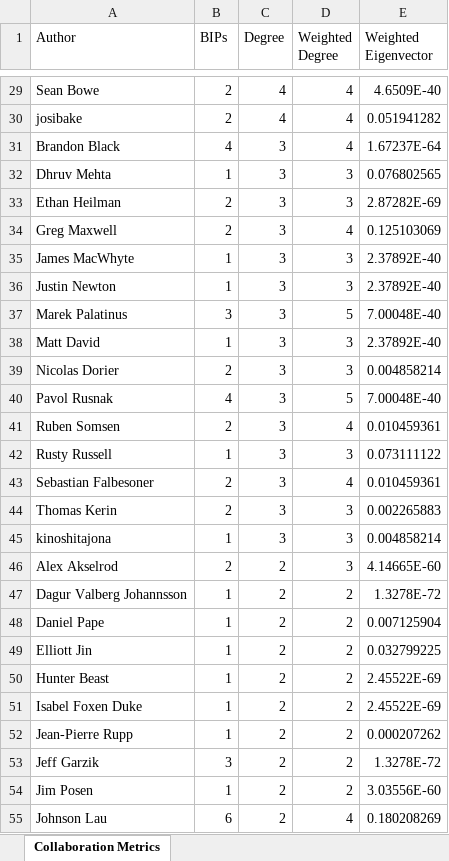
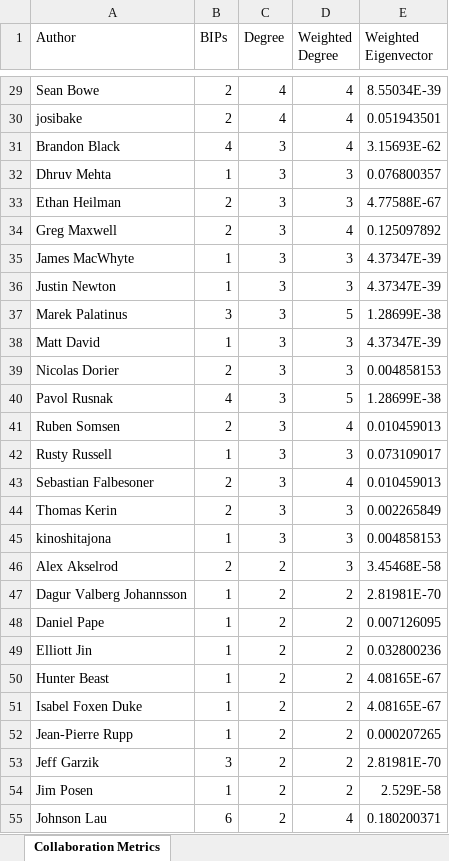
Before and after one commit to ranonymousse/cdv-explorer, an Excel workbook: paper/RQ3/outputs/260316_collaboration_metrics.xlsx, sheet Collaboration Metrics, drawn as a sheet; only a part is shown, gaps mark what is left out; values as stored, in another font and other column widths than the file's, no borders; the diff covers the shown part only; the diff names each change by its address in the sheet, - before the commit and + after, or states it on an @@ line.

```diff
--- a/paper/RQ3/outputs/260316_collaboration_metrics.xlsx (sheet Collaboration Metrics)
+++ b/paper/RQ3/outputs/260316_collaboration_metrics.xlsx (sheet Collaboration Metrics)
-E29 (Weighted Eigenvector): 4.6509E-40
+E29 (Weighted Eigenvector): 8.55034E-39
-E30 (Weighted Eigenvector): 0.051941282
+E30 (Weighted Eigenvector): 0.051943501
-E31 (Weighted Eigenvector): 1.67237E-64
+E31 (Weighted Eigenvector): 3.15693E-62
-E32 (Weighted Eigenvector): 0.076802565
+E32 (Weighted Eigenvector): 0.076800357
-E33 (Weighted Eigenvector): 2.87282E-69
+E33 (Weighted Eigenvector): 4.77588E-67
-E34 (Weighted Eigenvector): 0.125103069
+E34 (Weighted Eigenvector): 0.125097892
-E35:E36 (Weighted Eigenvector): 2.37892E-40
+E35:E36 (Weighted Eigenvector): 4.37347E-39
-E37 (Weighted Eigenvector): 7.00048E-40
+E37 (Weighted Eigenvector): 1.28699E-38
-E38 (Weighted Eigenvector): 2.37892E-40
+E38 (Weighted Eigenvector): 4.37347E-39
-E39 (Weighted Eigenvector): 0.004858214
+E39 (Weighted Eigenvector): 0.004858153
-E40 (Weighted Eigenvector): 7.00048E-40
+E40 (Weighted Eigenvector): 1.28699E-38
-E41 (Weighted Eigenvector): 0.010459361
+E41 (Weighted Eigenvector): 0.010459013
-E42 (Weighted Eigenvector): 0.073111122
+E42 (Weighted Eigenvector): 0.073109017
-E43 (Weighted Eigenvector): 0.010459361
+E43 (Weighted Eigenvector): 0.010459013
-E44 (Weighted Eigenvector): 0.002265883
+E44 (Weighted Eigenvector): 0.002265849
-E45 (Weighted Eigenvector): 0.004858214
+E45 (Weighted Eigenvector): 0.004858153
-E46 (Weighted Eigenvector): 4.14665E-60
+E46 (Weighted Eigenvector): 3.45468E-58
-E47 (Weighted Eigenvector): 1.3278E-72
+E47 (Weighted Eigenvector): 2.81981E-70
-E48 (Weighted Eigenvector): 0.007125904
+E48 (Weighted Eigenvector): 0.007126095
-E49 (Weighted Eigenvector): 0.032799225
+E49 (Weighted Eigenvector): 0.032800236
-E50:E51 (Weighted Eigenvector): 2.45522E-69
+E50:E51 (Weighted Eigenvector): 4.08165E-67
-E52 (Weighted Eigenvector): 0.000207262
+E52 (Weighted Eigenvector): 0.000207265
-E53 (Weighted Eigenvector): 1.3278E-72
+E53 (Weighted Eigenvector): 2.81981E-70
-E54 (Weighted Eigenvector): 3.03556E-60
+E54 (Weighted Eigenvector): 2.529E-58
-E55 (Weighted Eigenvector): 0.180208269
+E55 (Weighted Eigenvector): 0.180200371
```
Also changed, not shown: 38 added rows and 82 edited cells elsewhere in this sheet, 10 other files.
